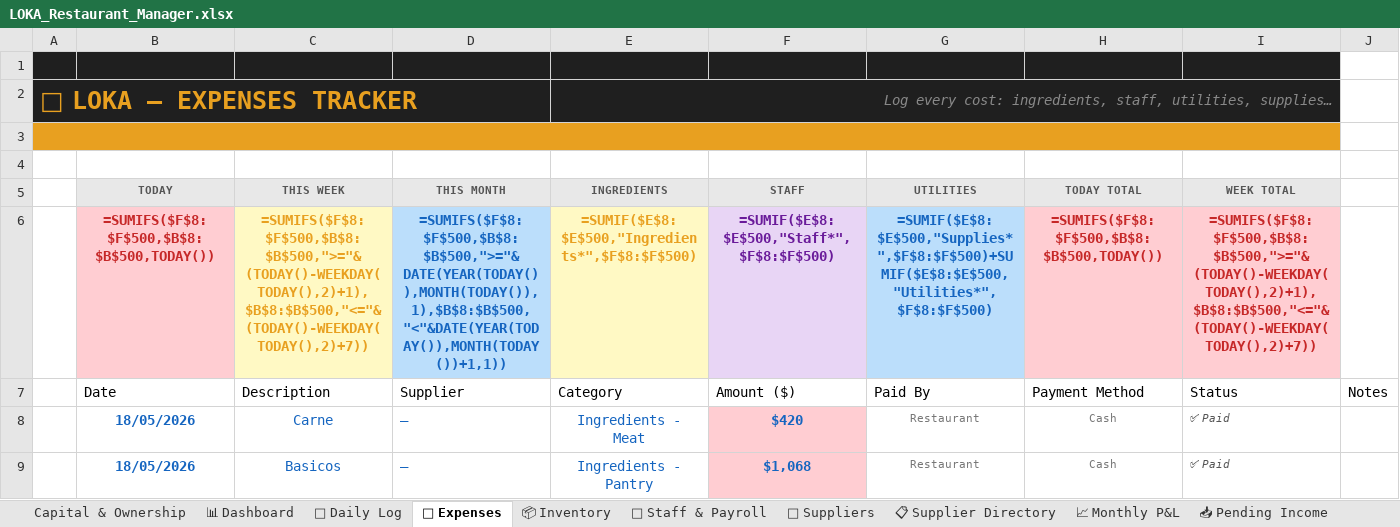
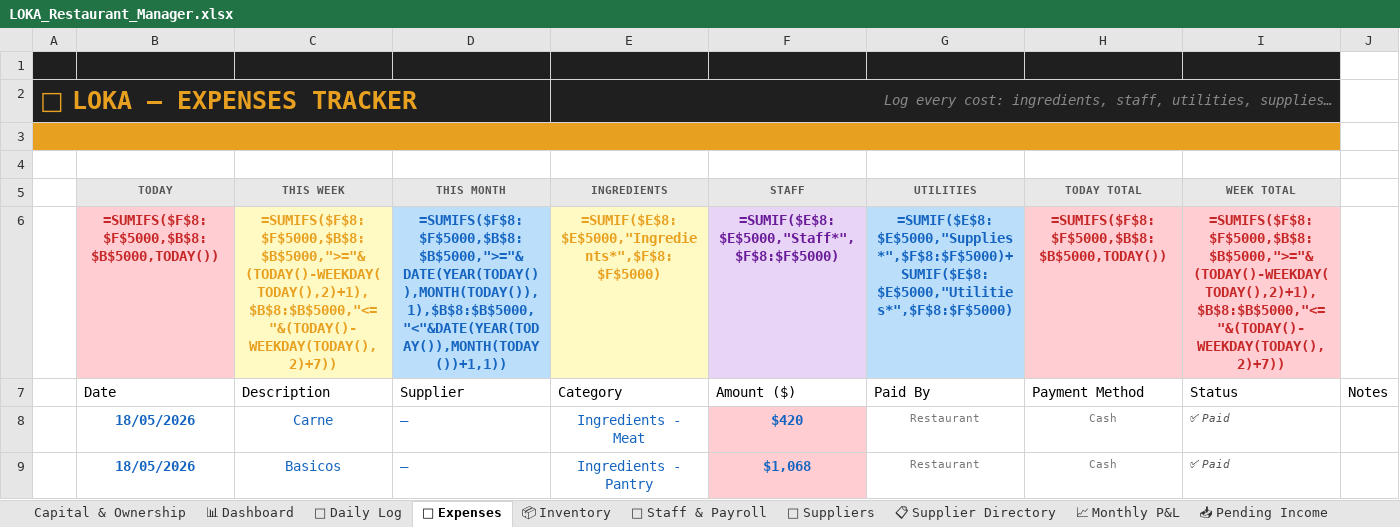
Before and after one commit to mirchimexico-coder/LOKA, an Excel workbook: LOKA_Restaurant_Manager.xlsx, sheet 💸 Expenses, drawn as a sheet; only a part is shown; values as stored, in another font and other column widths than the file's, no borders; formulas without a stored value are shown as written; conditional formats not drawn; the diff names each change by its address in the sheet, - before the commit and + after, or states it on an @@ line.

```diff
--- a/LOKA_Restaurant_Manager.xlsx (sheet 💸 Expenses)
+++ b/LOKA_Restaurant_Manager.xlsx (sheet 💸 Expenses)
-B6 (TODAY): =SUMIFS($F$8:$F$500,$B$8:$B$500,TODAY())
+B6 (TODAY): =SUMIFS($F$8:$F$5000,$B$8:$B$5000,TODAY())
-C6 (THIS WEEK): =SUMIFS($F$8:$F$500,$B$8:$B$500,">="&(TODAY()-WEEKDAY(TODAY(),2)+1),$B$8:$B$500,"<="&(TODAY()-WEEKDAY(TODAY(),2)+7))
+C6 (THIS WEEK): =SUMIFS($F$8:$F$5000,$B$8:$B$5000,">="&(TODAY()-WEEKDAY(TODAY(),2)+1),$B$8:$B$5000,"<="&(TODAY()-WEEKDAY(TODAY(),2)+7))
-D6 (THIS MONTH): =SUMIFS($F$8:$F$500,$B$8:$B$500,">="&DATE(YEAR(TODAY()),MONTH(TODAY()),1),$B$8:$B$500,"<"&DATE(YEAR(TODAY()),MONTH(TODAY())+1,1))
+D6 (THIS MONTH): =SUMIFS($F$8:$F$5000,$B$8:$B$5000,">="&DATE(YEAR(TODAY()),MONTH(TODAY()),1),$B$8:$B$5000,"<"&DATE(YEAR(TODAY()),MONTH(TODAY())+1,1))
-E6 (INGREDIENTS): =SUMIF($E$8:$E$500,"Ingredients*",$F$8:$F$500)
+E6 (INGREDIENTS): =SUMIF($E$8:$E$5000,"Ingredients*",$F$8:$F$5000)
-F6 (STAFF): =SUMIF($E$8:$E$500,"Staff*",$F$8:$F$500)
+F6 (STAFF): =SUMIF($E$8:$E$5000,"Staff*",$F$8:$F$5000)
-G6 (UTILITIES): =SUMIF($E$8:$E$500,"Supplies*",$F$8:$F$500)+SUMIF($E$8:$E$500,"Utilities*",$F$8:$F$500)
+G6 (UTILITIES): =SUMIF($E$8:$E$5000,"Supplies*",$F$8:$F$5000)+SUMIF($E$8:$E$5000,"Utilities*",$F$8:$F$5000)
-H6 (TODAY TOTAL): =SUMIFS($F$8:$F$500,$B$8:$B$500,TODAY())
+H6 (TODAY TOTAL): =SUMIFS($F$8:$F$5000,$B$8:$B$5000,TODAY())
-I6 (WEEK TOTAL): =SUMIFS($F$8:$F$500,$B$8:$B$500,">="&(TODAY()-WEEKDAY(TODAY(),2)+1),$B$8:$B$500,"<="&(TODAY()-WEEKDAY(TODAY(),2)+7))
+I6 (WEEK TOTAL): =SUMIFS($F$8:$F$5000,$B$8:$B$5000,">="&(TODAY()-WEEKDAY(TODAY(),2)+1),$B$8:$B$5000,"<="&(TODAY()-WEEKDAY(TODAY(),2)+7))
```
Also changed, not shown: sheet 📅 Daily Log, sheet 📈 Monthly P&L, sheet 🚚 Suppliers, sheet 📦 Inventory, sheet Capital & Ownership, sheet 📊 Dashboard, 5 other files.
